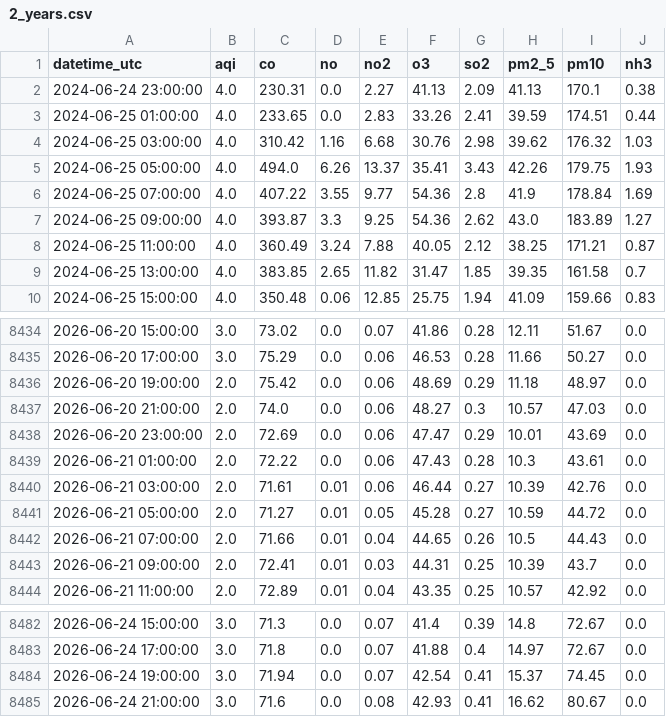
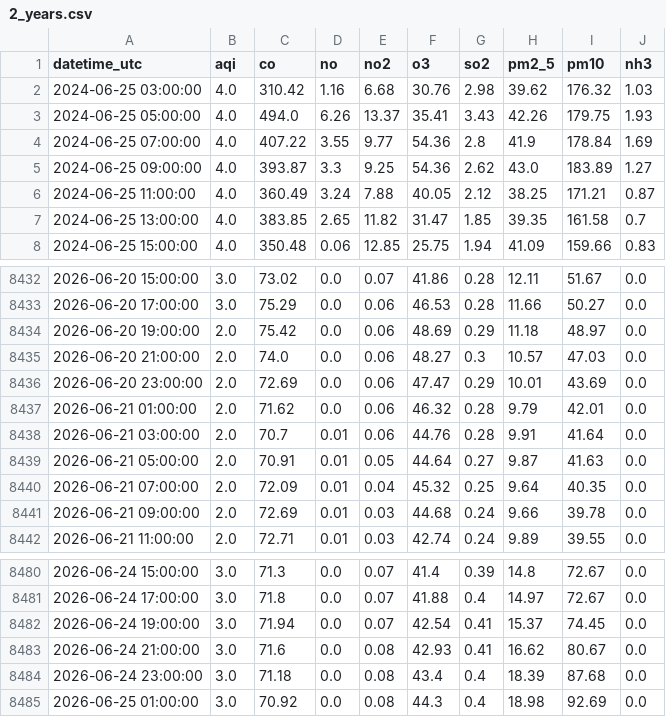
Before and after one commit to Zainab1003/AQIproject, a CSV file: data/2_years.csv, drawn as a sheet; only a part is shown, gaps mark what is left out; the diff covers the shown part only.

```diff
--- a/data/2_years.csv
+++ b/data/2_years.csv
@@ -1,4 +1,2 @@
 datetime_utc,aqi,co,no,no2,o3,so2,pm2_5,pm10,nh3
-2024-06-24 23:00:00,4.0,230.31,0.0,2.27,41.13,2.09,41.13,170.1,0.38
-2024-06-25 01:00:00,4.0,233.65,0.0,2.83,33.26,2.41,39.59,174.51,0.44
 2024-06-25 03:00:00,4.0,310.42,1.16,6.68,30.76,2.98,39.62,176.32,1.03
@@ -8438,7 +8436,7 @@ datetime_utc,aqi,co,no,no2,o3,so2,pm2_5,pm10,nh3
 2026-06-20 23:00:00,2.0,72.69,0.0,0.06,47.47,0.29,10.01,43.69,0.0
-2026-06-21 01:00:00,2.0,72.22,0.0,0.06,47.43,0.28,10.3,43.61,0.0
-2026-06-21 03:00:00,2.0,71.61,0.01,0.06,46.44,0.27,10.39,42.76,0.0
-2026-06-21 05:00:00,2.0,71.27,0.01,0.05,45.28,0.27,10.59,44.72,0.0
-2026-06-21 07:00:00,2.0,71.66,0.01,0.04,44.65,0.26,10.5,44.43,0.0
-2026-06-21 09:00:00,2.0,72.41,0.01,0.03,44.31,0.25,10.39,43.7,0.0
-2026-06-21 11:00:00,2.0,72.89,0.01,0.04,43.35,0.25,10.57,42.92,0.0
+2026-06-21 01:00:00,2.0,71.62,0.0,0.06,46.32,0.28,9.79,42.01,0.0
+2026-06-21 03:00:00,2.0,70.7,0.01,0.06,44.76,0.28,9.91,41.64,0.0
+2026-06-21 05:00:00,2.0,70.91,0.01,0.05,44.64,0.27,9.87,41.63,0.0
+2026-06-21 07:00:00,2.0,72.09,0.01,0.04,45.32,0.25,9.64,40.35,0.0
+2026-06-21 09:00:00,2.0,72.69,0.01,0.03,44.68,0.24,9.66,39.78,0.0
+2026-06-21 11:00:00,2.0,72.71,0.01,0.03,42.74,0.24,9.89,39.55,0.0
@@ -8485 +8483,3 @@ datetime_utc,aqi,co,no,no2,o3,so2,pm2_5,pm10,nh3
 2026-06-24 21:00:00,3.0,71.6,0.0,0.08,42.93,0.41,16.62,80.67,0.0
+2026-06-24 23:00:00,3.0,71.18,0.0,0.08,43.4,0.4,18.39,87.68,0.0
+2026-06-25 01:00:00,3.0,70.92,0.0,0.08,44.3,0.4,18.98,92.69,0.0
```
Also changed, not shown: 29 edited cells elsewhere in this file.
